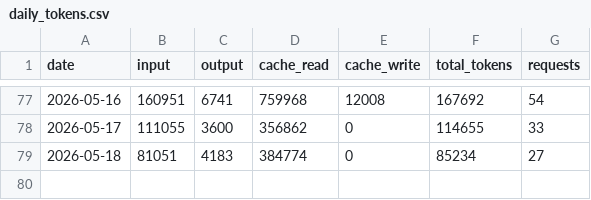
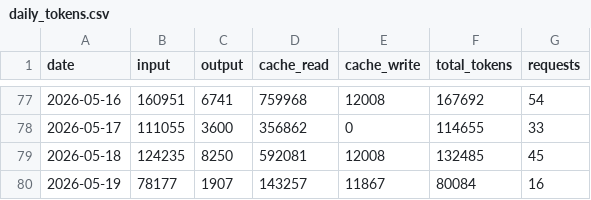
Before and after one commit to jura39bot/count-token, a CSV file: data/daily_tokens.csv, drawn as a sheet; only a part is shown, gaps mark what is left out.

Commit message:
data: daily token count 2026-05-19

```diff
--- a/data/daily_tokens.csv
+++ b/data/daily_tokens.csv
@@ -78,2 +78,3 @@ date,input,output,cache_read,cache_write,total_tokens,requests
 2026-05-17,111055,3600,356862,0,114655,33
-2026-05-18,81051,4183,384774,0,85234,27
+2026-05-18,124235,8250,592081,12008,132485,45
+2026-05-19,78177,1907,143257,11867,80084,16
```
Also changed, not shown: 1 other file.
